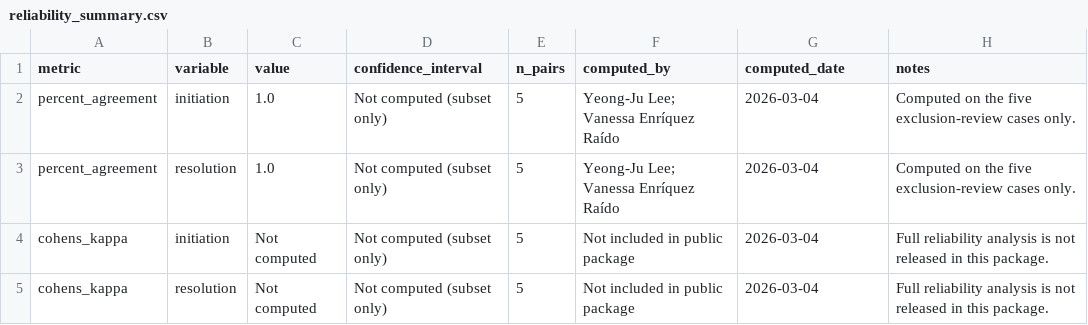
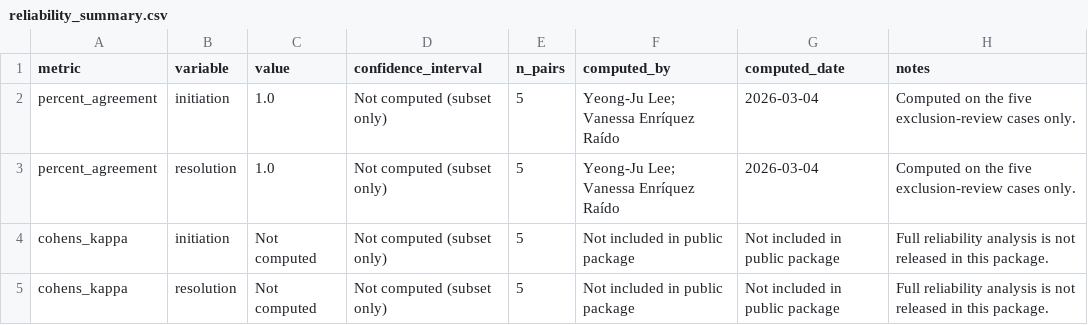
Before and after one commit to jasminehuynh11/learner-ai-tbc-interactional-repair, a CSV file: validation/reliability_summary.csv, drawn as a sheet.

```diff
--- a/validation/reliability_summary.csv
+++ b/validation/reliability_summary.csv
@@ -3,3 +3,3 @@ percent_agreement,initiation,1.0,Not computed (subset only),5,Yeong-Ju Lee; Vane
 percent_agreement,resolution,1.0,Not computed (subset only),5,Yeong-Ju Lee; Vanessa Enríquez Raído,2026-03-04,"Computed on the five exclusion-review cases only."
-cohens_kappa,initiation,Not computed,Not computed (subset only),5,Not included in public package,2026-03-04,"Full reliability analysis is not released in this package."
-cohens_kappa,resolution,Not computed,Not computed (subset only),5,Not included in public package,2026-03-04,"Full reliability analysis is not released in this package."
+cohens_kappa,initiation,Not computed,Not computed (subset only),5,Not included in public package,Not included in public package,"Full reliability analysis is not released in this package."
+cohens_kappa,resolution,Not computed,Not computed (subset only),5,Not included in public package,Not included in public package,"Full reliability analysis is not released in this package."
```
Also changed, not shown: validation/exclusions_from_human_review.csv, validation/validation_dates_metadata.csv, 4 other files.
